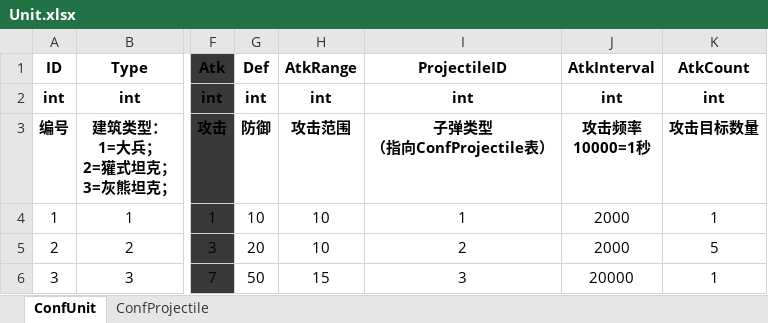
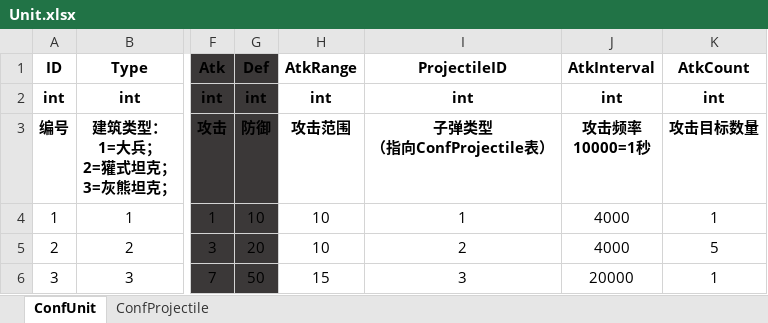
Before and after one commit to ZiglerOllydbg/ra2, an Excel workbook: config/excel/Unit.xlsx, sheet ConfUnit, drawn as a sheet; only a part is shown, gaps mark what is left out; values as stored, in another font and other column widths than the file's, no borders; the diff names each change by its address in the sheet, - before the commit and + after, or states it on an @@ line.

```diff
--- a/config/excel/Unit.xlsx (sheet ConfUnit)
+++ b/config/excel/Unit.xlsx (sheet ConfUnit)
-G1:G6 fill: none
+G1:G6 fill: #3B3838
-J4:J5 (AtkInterval): 2000
+J4:J5 (AtkInterval): 4000
```
Also changed, not shown: sheet ConfProjectile, config/excel/Building.xlsx, config/excel/Camp.xlsx, 10 other files.
